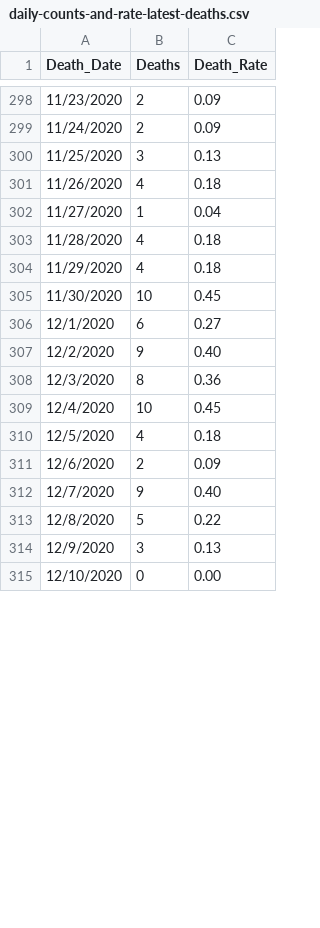
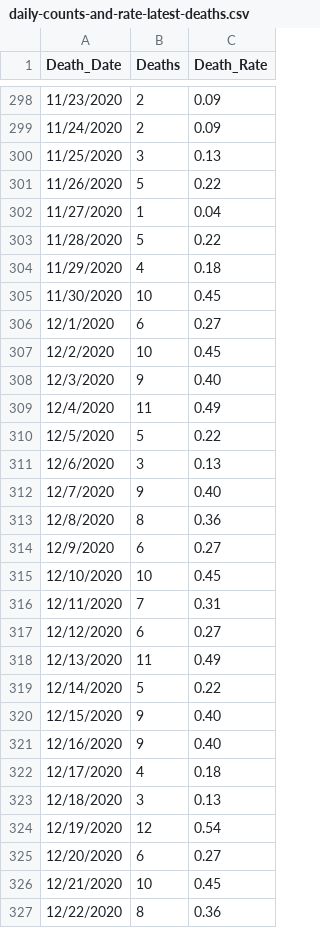
Before and after one commit to abrauninger/covid-dashboard, a CSV file: king-county-data-download/daily-counts-and-rate-latest-deaths.csv, drawn as a sheet; only a part is shown, gaps mark what is left out; the diff covers the shown part only.

```diff
--- a/king-county-data-download/daily-counts-and-rate-latest-deaths.csv
+++ b/king-county-data-download/daily-counts-and-rate-latest-deaths.csv
@@ -300,5 +300,5 @@
 11/25/2020,3,0.13
-11/26/2020,4,0.18
+11/26/2020,5,0.22
 11/27/2020,1,0.04
-11/28/2020,4,0.18
+11/28/2020,5,0.22
 11/29/2020,4,0.18
@@ -306,10 +306,22 @@
 12/1/2020,6,0.27
-12/2/2020,9,0.40
-12/3/2020,8,0.36
-12/4/2020,10,0.45
-12/5/2020,4,0.18
-12/6/2020,2,0.09
+12/2/2020,10,0.45
+12/3/2020,9,0.40
+12/4/2020,11,0.49
+12/5/2020,5,0.22
+12/6/2020,3,0.13
 12/7/2020,9,0.40
-12/8/2020,5,0.22
-12/9/2020,3,0.13
-12/10/2020,0,0.00
+12/8/2020,8,0.36
+12/9/2020,6,0.27
+12/10/2020,10,0.45
+12/11/2020,7,0.31
+12/12/2020,6,0.27
+12/13/2020,11,0.49
+12/14/2020,5,0.22
+12/15/2020,9,0.40
+12/16/2020,9,0.40
+12/17/2020,4,0.18
+12/18/2020,3,0.13
+12/19/2020,12,0.54
+12/20/2020,6,0.27
+12/21/2020,10,0.45
+12/22/2020,8,0.36
```
Also changed, not shown: 3 added rows and 7 edited cells elsewhere in this file, king-county-data-download/daily-counts-and-rate-latest-hospitalizations.csv, king-county-data-download/daily-counts-and-rate-latest-positives.csv, 3 other files.
